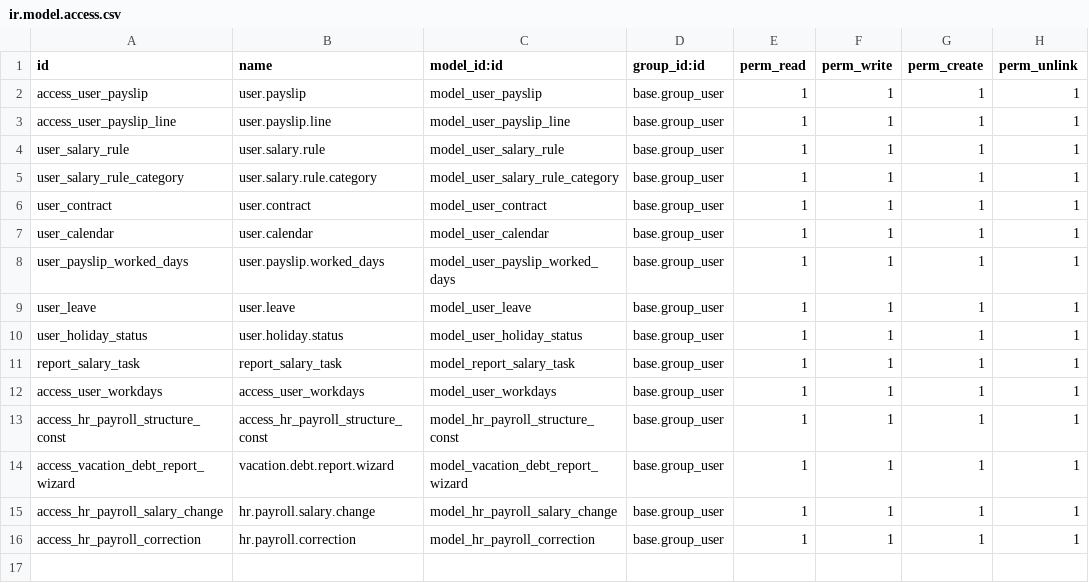
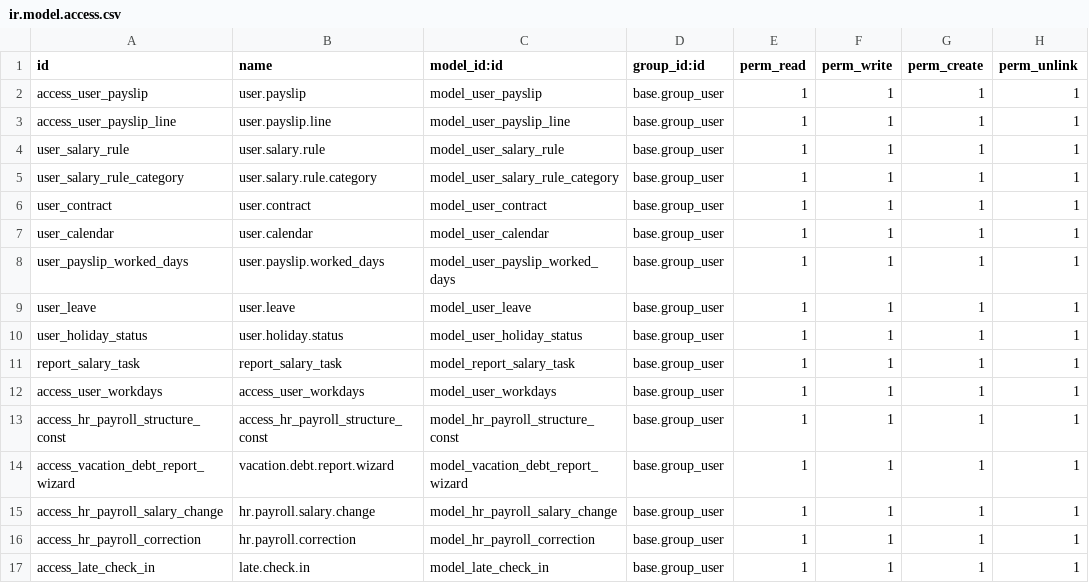
Before and after one commit to vertelab/odoo-l10n_se_payroll, a CSV file: l10n_se_hr_payroll/security/ir.model.access.csv, drawn as a sheet; the diff names each change by its address in the sheet, - before the commit and + after, or states it on an @@ line.

Commit message:
feat(l10n_se_hr_payroll): late check-in tracking with salary deduction
- Add late.check.in model (draft/approved/refused/deducted states)
- Add hr.attendance override for late_minutes calculation
- Add hr.payslip.get_inputs override for late check-in integration
- Add res.config.settings feature flag + deduction config
- Add daily cron job to detect late arrivals
- Add views, menu, access rights under Attendance menu
- Configurable deduction: per-minute or per-occurrence

```diff
--- a/l10n_se_hr_payroll/security/ir.model.access.csv
+++ b/l10n_se_hr_payroll/security/ir.model.access.csv
+row 17: access_late_check_in | late.check.in | model_late_check_in | base.group_user | 1 | 1 | 1 | 1
```
Also changed, not shown: 9 other files.
